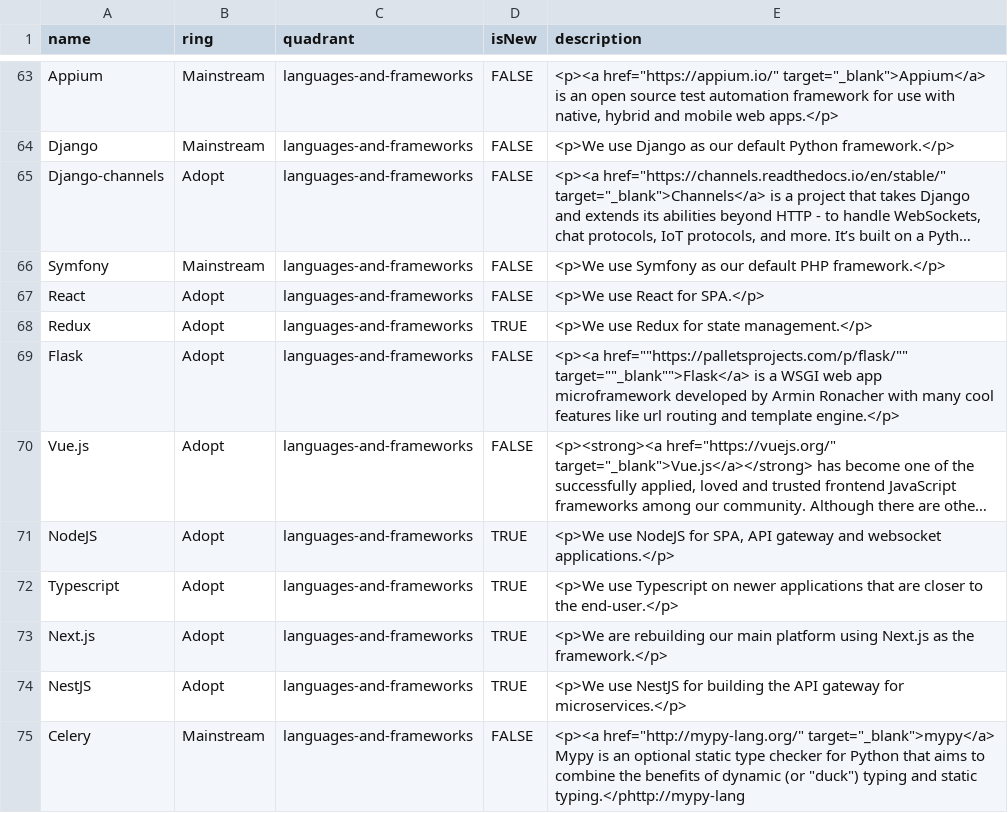
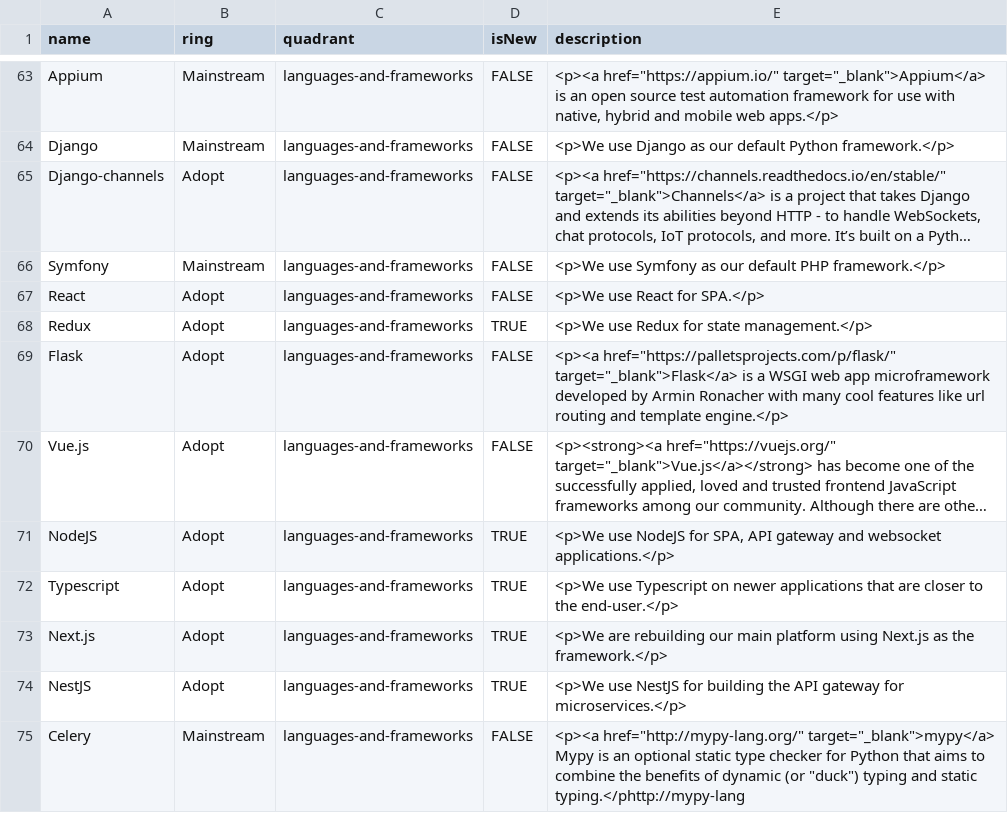
Before and after one commit to EmesaDEV/technology-radar, a CSV file: data.csv, drawn as a sheet; only a part is shown, gaps mark what is left out; long unchanged cells end in …; the diff names each change by its address in the sheet, - before the commit and + after, or states it on an @@ line.

Commit message:
adding double quotes to all descriptions

```diff
--- a/data.csv
+++ b/data.csv
-E69 (description): <p><a href=""https://palletsprojects.com/p/flask/"" target=""_blank"">Flask</a> is a…
+E69 (description): <p><a href="https://palletsprojects.com/p/flask/" target="_blank">Flask</a> is a…
```
